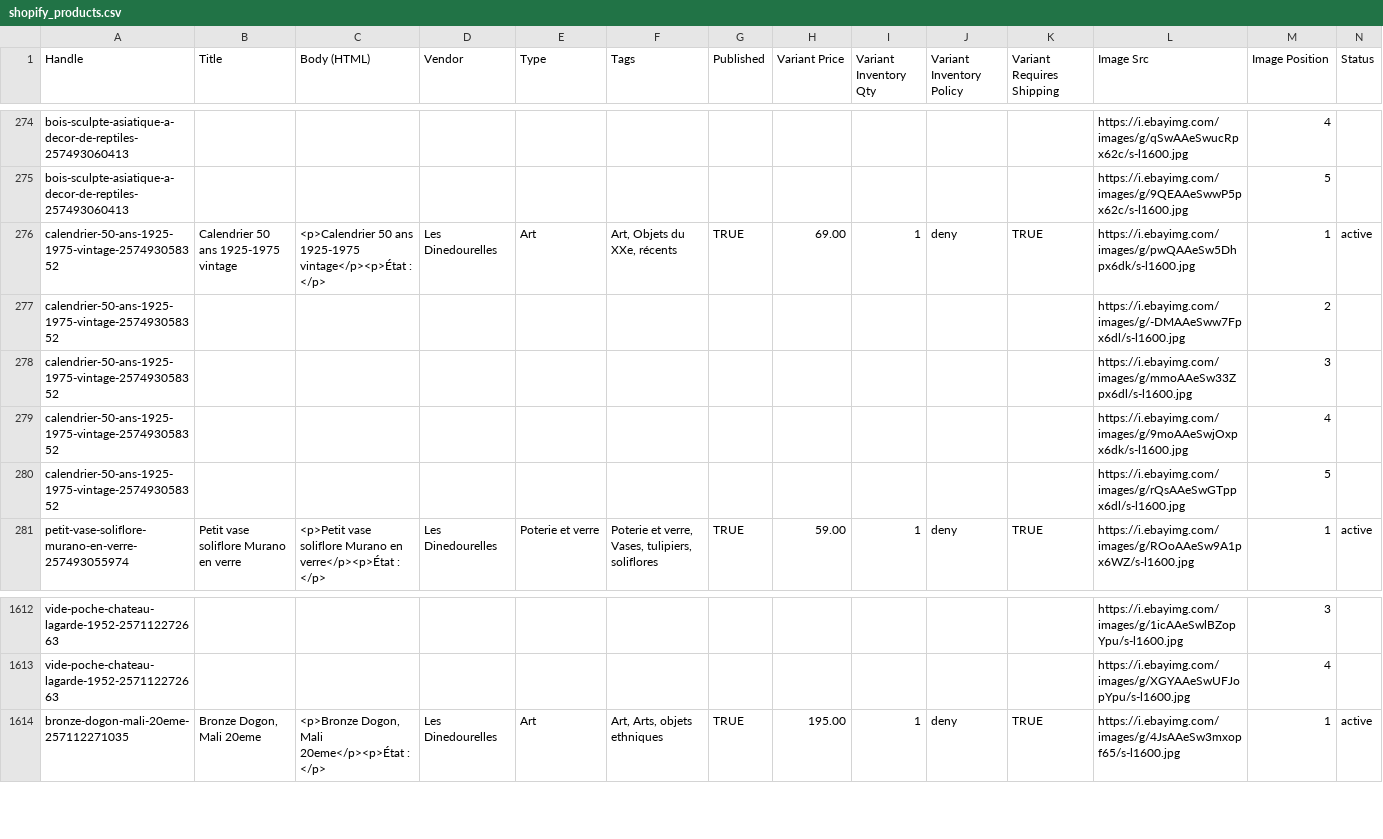
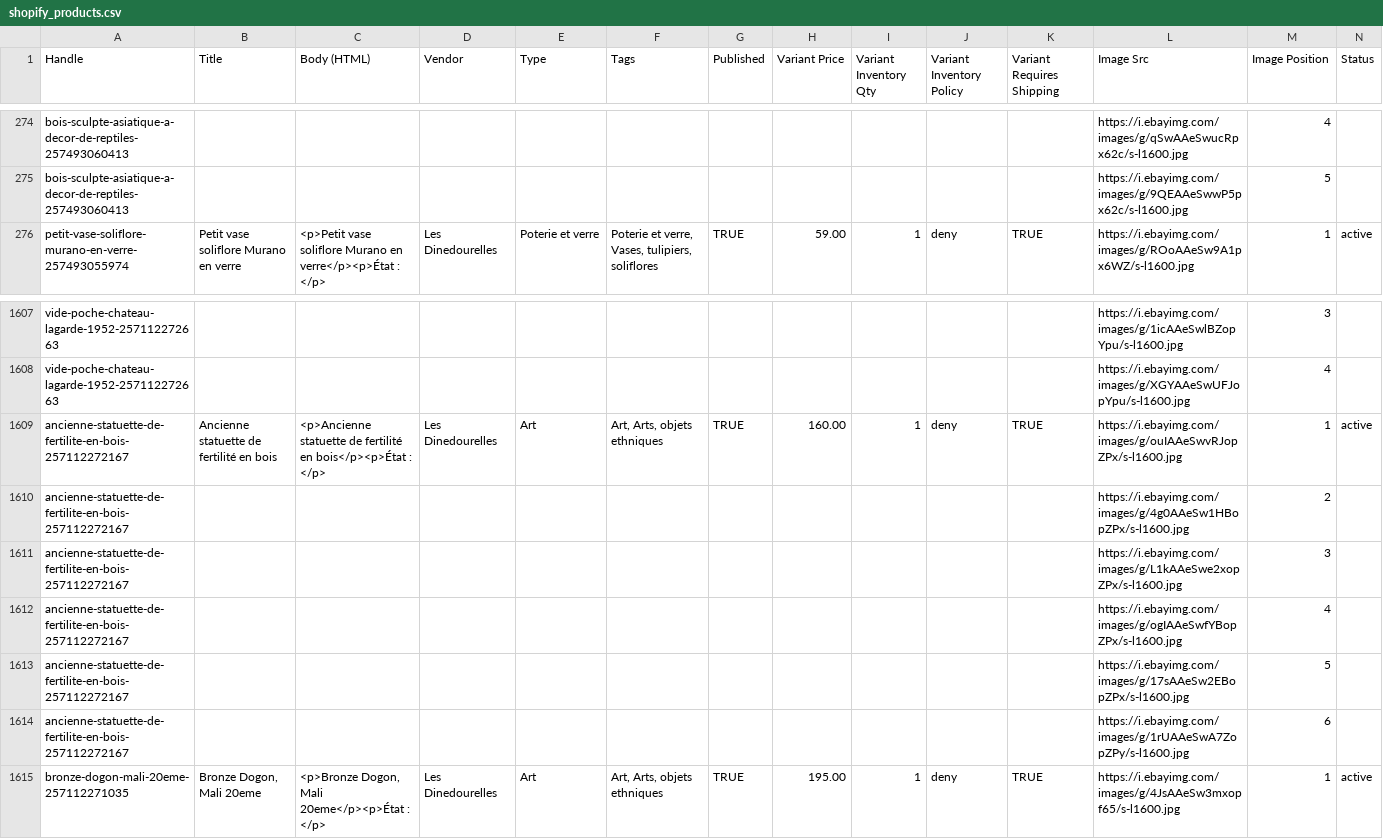
Before and after one commit to rgagrdzcrt/LesDinedourelles, a CSV file: shopify_products.csv, drawn as a sheet; only a part is shown, gaps mark what is left out; removed rows and columns are numbered as before the commit, all else as after; the diff names each change by its address in the sheet, - before the commit and + after, or states it on an @@ line.

```diff
--- a/shopify_products.csv
+++ b/shopify_products.csv
-row 276: calendrier-50-ans-1925-1975-vintage-257493058352 | Calendrier 50 ans 1925-1975 vintage | <p>Calendrier 50 ans 1925-1975 vintage</p><p>État : </p> | Les Dinedourelles | Art | Art, Objets du XXe, récents | TRUE | 69.00 | 1 | deny | TRUE | https://i.ebayimg.com/images/g/pwQAAeSw5Dhpx6dk/s-l1600.jpg | 1 | active
-row 277: calendrier-50-ans-1925-1975-vintage-257493058352 |  |  |  |  |  |  |  |  |  |  | https://i.ebayimg.com/images/g/-DMAAeSww7Fpx6dl/s-l1600.jpg | 2
-row 278: calendrier-50-ans-1925-1975-vintage-257493058352 |  |  |  |  |  |  |  |  |  |  | https://i.ebayimg.com/images/g/mmoAAeSw33Zpx6dl/s-l1600.jpg | 3
-row 279: calendrier-50-ans-1925-1975-vintage-257493058352 |  |  |  |  |  |  |  |  |  |  | https://i.ebayimg.com/images/g/9moAAeSwjOxpx6dk/s-l1600.jpg | 4
-row 280: calendrier-50-ans-1925-1975-vintage-257493058352 |  |  |  |  |  |  |  |  |  |  | https://i.ebayimg.com/images/g/rQsAAeSwGTppx6dl/s-l1600.jpg | 5
+row 1609: ancienne-statuette-de-fertilite-en-bois-257112272167 | Ancienne statuette de fertilité en bois | <p>Ancienne statuette de fertilité en bois</p><p>État : </p> | Les Dinedourelles | Art | Art, Arts, objets ethniques | TRUE | 160.00 | 1 | deny | TRUE | https://i.ebayimg.com/images/g/ouIAAeSwvRJopZPx/s-l1600.jpg | 1 | active
+row 1610: ancienne-statuette-de-fertilite-en-bois-257112272167 |  |  |  |  |  |  |  |  |  |  | https://i.ebayimg.com/images/g/4g0AAeSw1HBopZPx/s-l1600.jpg | 2
+row 1611: ancienne-statuette-de-fertilite-en-bois-257112272167 |  |  |  |  |  |  |  |  |  |  | https://i.ebayimg.com/images/g/L1kAAeSwe2xopZPx/s-l1600.jpg | 3
+row 1612: ancienne-statuette-de-fertilite-en-bois-257112272167 |  |  |  |  |  |  |  |  |  |  | https://i.ebayimg.com/images/g/ogIAAeSwfYBopZPx/s-l1600.jpg | 4
+row 1613: ancienne-statuette-de-fertilite-en-bois-257112272167 |  |  |  |  |  |  |  |  |  |  | https://i.ebayimg.com/images/g/17sAAeSw2EBopZPx/s-l1600.jpg | 5
+row 1614: ancienne-statuette-de-fertilite-en-bois-257112272167 |  |  |  |  |  |  |  |  |  |  | https://i.ebayimg.com/images/g/1rUAAeSwA7ZopZPy/s-l1600.jpg | 6
```
Also changed, not shown: pinterest.csv, 12 other files.
